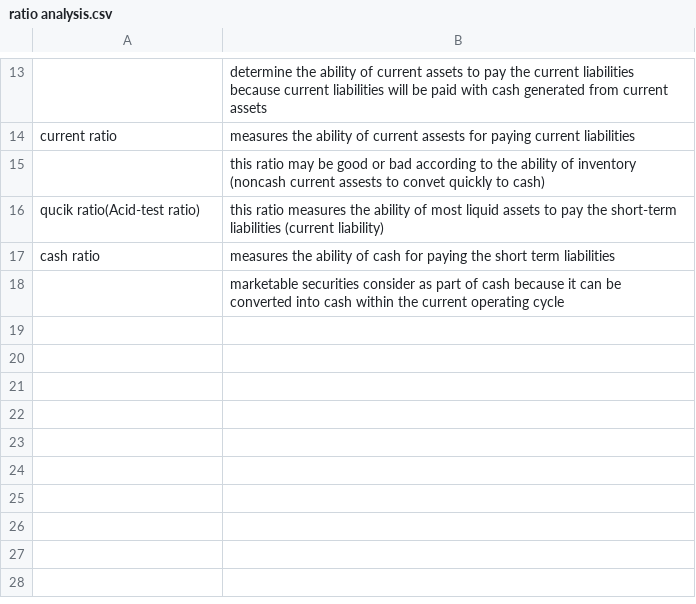
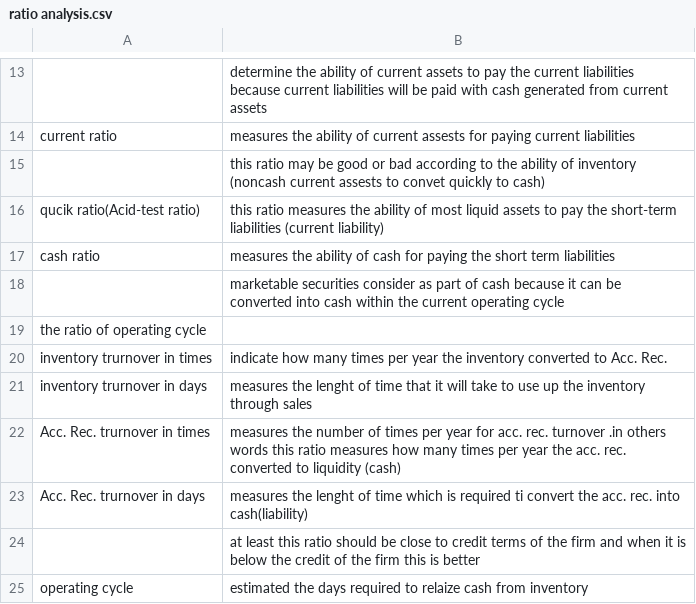
Before and after one commit to AhmedSalam22/BIS-Financial-Application, a CSV file: ratio analysis.csv, drawn as a sheet; only a part is shown, gaps mark what is left out; the diff names each change by its address in the sheet, - before the commit and + after, or states it on an @@ line.

Commit message:
operating cycle ratio

```diff
--- a/ratio analysis.csv
+++ b/ratio analysis.csv
+row 19: the ratio of operating cycle
+row 20: inventory trurnover in times | indicate how many times per year the inventory converted to Acc. Rec.
+row 21: inventory trurnover in days | measures the lenght of time that it will take to use up the inventory through sales
+row 22: Acc. Rec. trurnover in times | measures the number of times per year for acc. rec. turnover .in others words this ratio measures how many times per year the acc. rec. converted to liquidity (cash)
+row 23: Acc. Rec. trurnover in days | measures the lenght of time which is required ti convert the acc. rec. into cash(liability)
+row 24:  | at least this ratio should be close to credit terms of the firm and when it is below the credit of the firm this is better
+row 25: operating cycle | estimated the days required to relaize cash from inventory
```
Also changed, not shown: 1 other file.
